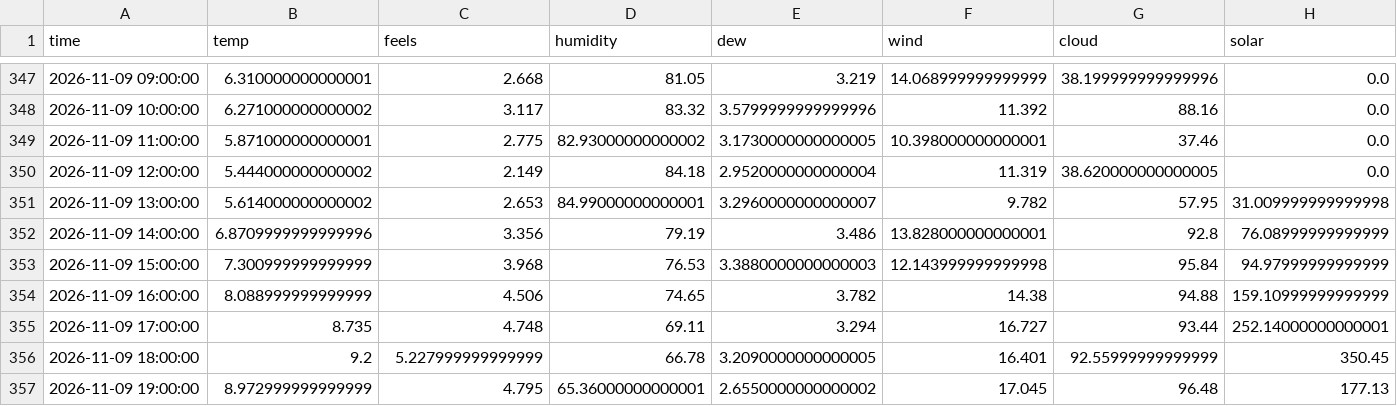
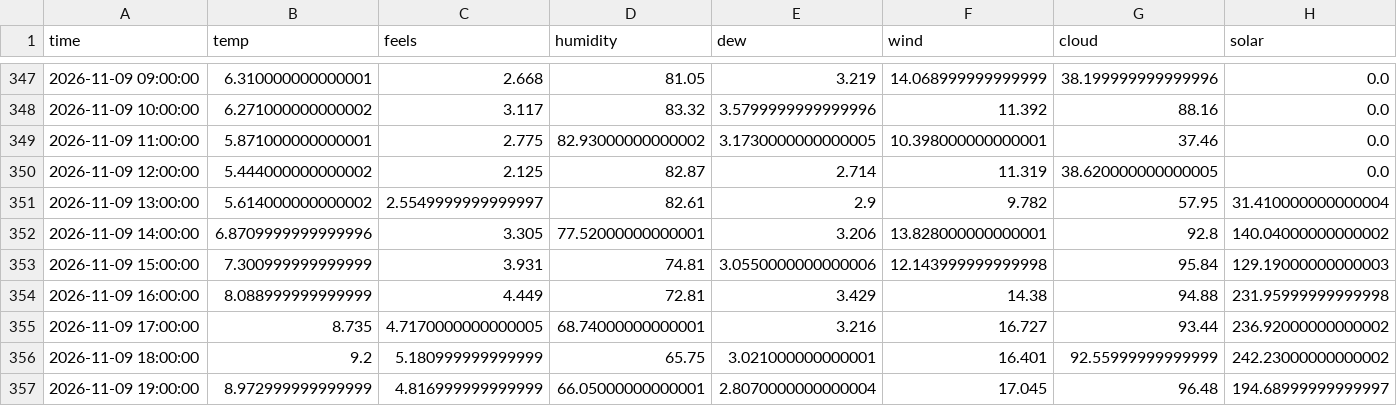
Before and after one commit to RandumPerson314/ontario-demand, a CSV file: data/weather_live.csv, drawn as a sheet; only a part is shown, gaps mark what is left out; the diff covers the shown part only; the diff names each change by its address in the sheet, - before the commit and + after, or states it on an @@ line.

```diff
--- a/data/weather_live.csv
+++ b/data/weather_live.csv
-C350 (feels): 2.149
+C350 (feels): 2.125
-D350 (humidity): 84.18
+D350 (humidity): 82.87
-E350 (dew): 2.9520000000000004
+E350 (dew): 2.714
-C351 (feels): 2.653
+C351 (feels): 2.5549999999999997
-D351 (humidity): 84.99000000000001
+D351 (humidity): 82.61
-E351 (dew): 3.2960000000000007
+E351 (dew): 2.9
-H351 (solar): 31.009999999999998
+H351 (solar): 31.410000000000004
-C352 (feels): 3.356
+C352 (feels): 3.305
-D352 (humidity): 79.19
+D352 (humidity): 77.52000000000001
-E352 (dew): 3.486
+E352 (dew): 3.206
-H352 (solar): 76.08999999999999
+H352 (solar): 140.04000000000002
-C353 (feels): 3.968
+C353 (feels): 3.931
-D353 (humidity): 76.53
+D353 (humidity): 74.81
-E353 (dew): 3.3880000000000003
+E353 (dew): 3.0550000000000006
-H353 (solar): 94.97999999999999
+H353 (solar): 129.19000000000003
-C354 (feels): 4.506
+C354 (feels): 4.449
-D354 (humidity): 74.65
+D354 (humidity): 72.81
-E354 (dew): 3.782
+E354 (dew): 3.429
-H354 (solar): 159.10999999999999
+H354 (solar): 231.95999999999998
-C355 (feels): 4.748
+C355 (feels): 4.7170000000000005
-D355 (humidity): 69.11
+D355 (humidity): 68.74000000000001
-E355 (dew): 3.294
+E355 (dew): 3.216
-H355 (solar): 252.14000000000001
+H355 (solar): 236.92000000000002
-C356 (feels): 5.227999999999999
+C356 (feels): 5.180999999999999
-D356 (humidity): 66.78
+D356 (humidity): 65.75
-E356 (dew): 3.2090000000000005
+E356 (dew): 3.021000000000001
-H356 (solar): 350.45
+H356 (solar): 242.23000000000002
-C357 (feels): 4.795
+C357 (feels): 4.816999999999999
-D357 (humidity): 65.36000000000001
+D357 (humidity): 66.05000000000001
-E357 (dew): 2.6550000000000002
+E357 (dew): 2.8070000000000004
-H357 (solar): 177.13
+H357 (solar): 194.68999999999997
```
Also changed, not shown: 132 edited cells elsewhere in this file, 1 other file.
